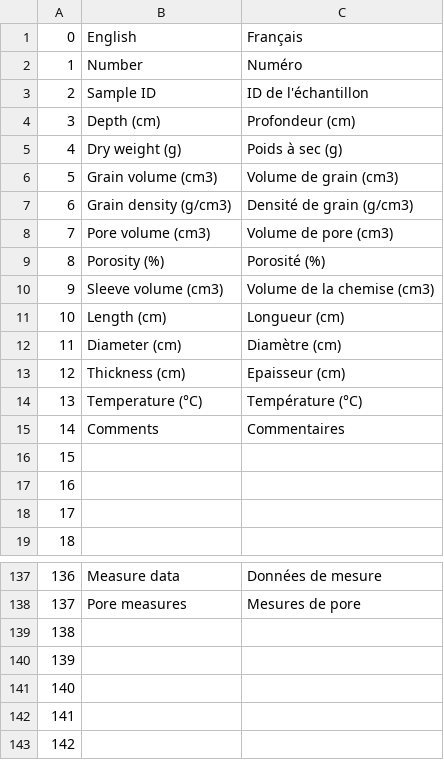
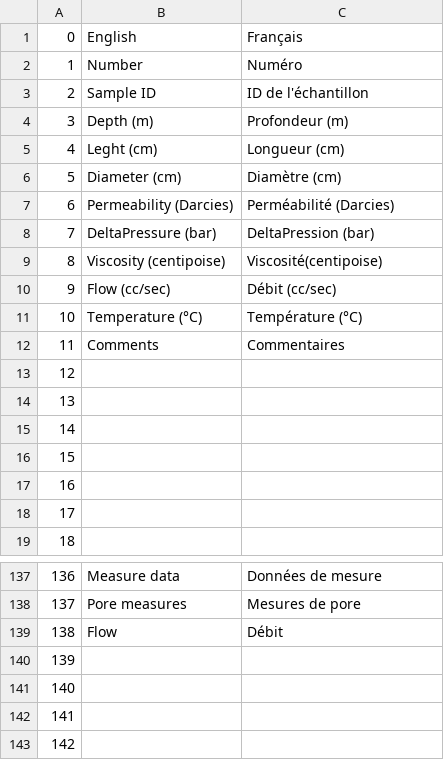
Before and after one commit to MaxCorpEnjoy/TopPerm, a CSV file: lang.csv, drawn as a sheet; only a part is shown, gaps mark what is left out.

```diff
--- a/lang.csv
+++ b/lang.csv
@@ -3,14 +3,14 @@
 2;Sample ID;ID de l'échantillon
-3;Depth (cm);Profondeur (cm)
-4;Dry weight (g);Poids à sec (g)
-5;Grain volume (cm3);Volume de grain (cm3)
-6;Grain density (g/cm3);Densité de grain (g/cm3)
-7;Pore volume (cm3);Volume de pore (cm3)
-8;Porosity (%);Porosité (%)
-9;Sleeve volume (cm3);Volume de la chemise (cm3)
-10;Length (cm);Longueur (cm)
-11;Diameter (cm);Diamètre (cm)
-12;Thickness (cm);Epaisseur (cm)
-13;Temperature (°C);Température (°C)
-14;Comments;Commentaires
+3;Depth (m);Profondeur (m)
+4;Leght (cm);Longueur (cm)
+5;Diameter (cm);Diamètre (cm)
+6;Permeability (Darcies);Perméabilité (Darcies)
+7;DeltaPressure (bar);DeltaPression (bar)
+8;Viscosity (centipoise);Viscosité(centipoise)
+9;Flow (cc/sec);Débit (cc/sec)
+10;Temperature (°C);Température (°C)
+11;Comments;Commentaires
+12;;
+13;;
+14;;
 15;;
@@ -138,3 +138,3 @@
 137;Pore measures;Mesures de pore
-138;;
+138;Flow;Débit
 139;;
```
Also changed, not shown: 9 other files.
